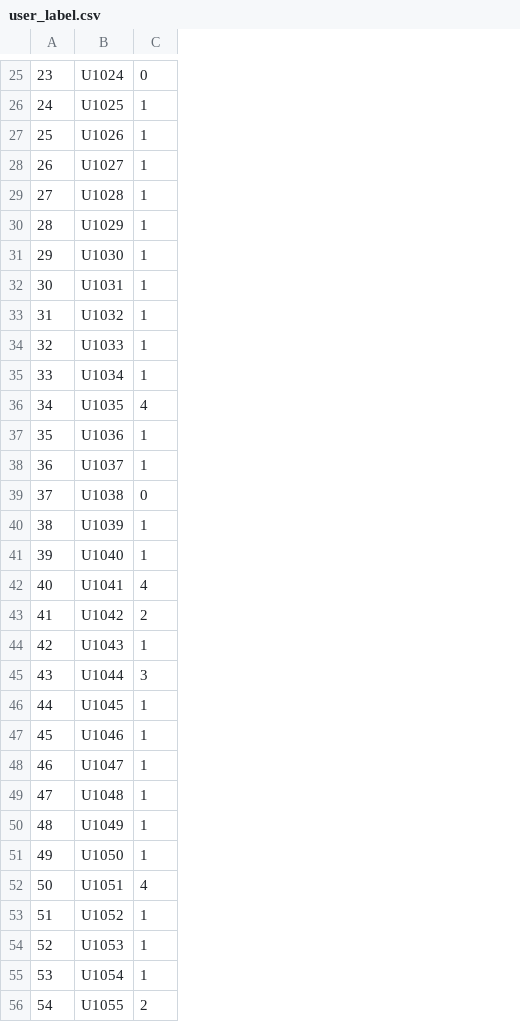
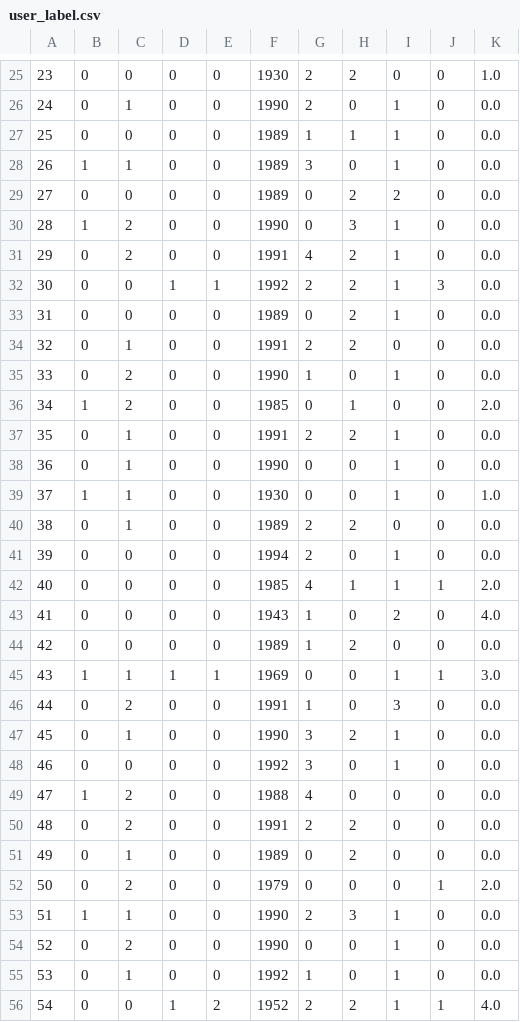
Before and after one commit to chengu1993/cs458, a CSV file: scripts/user_label.csv, drawn as a sheet; only a part is shown, gaps mark what is left out; removed rows and columns are numbered as before the commit, all else as after; the diff covers the shown part only; the diff names each change by its address in the sheet, - before the commit and + after, or states it on an @@ line.

```diff
--- a/scripts/user_label.csv
+++ b/scripts/user_label.csv
-column B, rows 25-56: U1024 | U1025 | U1026 | U1027 | U1028 | U1029 | U1030 | U1031 | U1032 | U1033 | U1034 | U1035 | U1036 | U1037 | U1038 | U1039 | U1040 | U1041 | U1042 | U1043 | U1044 | U1045 | U1046 | U1047 | U1048 | U1049 | U1050 | U1051 | U1052 | U1053 | U1054 | U1055
+column B, rows 25-56: 0 | 0 | 0 | 1 | 0 | 1 | 0 | 0 | 0 | 0 | 0 | 1 | 0 | 0 | 1 | 0 | 0 | 0 | 0 | 0 | 1 | 0 | 0 | 0 | 1 | 0 | 0 | 0 | 1 | 0 | 0 | 0
+column C, rows 25-56: 0 | 1 | 0 | 1 | 0 | 2 | 2 | 0 | 0 | 1 | 2 | 2 | 1 | 1 | 1 | 1 | 0 | 0 | 0 | 0 | 1 | 2 | 1 | 0 | 2 | 2 | 1 | 2 | 1 | 2 | 1 | 0
+column D, rows 25-56: 0 | 0 | 0 | 0 | 0 | 0 | 0 | 1 | 0 | 0 | 0 | 0 | 0 | 0 | 0 | 0 | 0 | 0 | 0 | 0 | 1 | 0 | 0 | 0 | 0 | 0 | 0 | 0 | 0 | 0 | 0 | 1
+column E, rows 25-56: 0 | 0 | 0 | 0 | 0 | 0 | 0 | 1 | 0 | 0 | 0 | 0 | 0 | 0 | 0 | 0 | 0 | 0 | 0 | 0 | 1 | 0 | 0 | 0 | 0 | 0 | 0 | 0 | 0 | 0 | 0 | 2
+column F, rows 25-56: 1930 | 1990 | 1989 | 1989 | 1989 | 1990 | 1991 | 1992 | 1989 | 1991 | 1990 | 1985 | 1991 | 1990 | 1930 | 1989 | 1994 | 1985 | 1943 | 1989 | 1969 | 1991 | 1990 | 1992 | 1988 | 1991 | 1989 | 1979 | 1990 | 1990 | 1992 | 1952
+column G, rows 25-56: 2 | 2 | 1 | 3 | 0 | 0 | 4 | 2 | 0 | 2 | 1 | 0 | 2 | 0 | 0 | 2 | 2 | 4 | 1 | 1 | 0 | 1 | 3 | 3 | 4 | 2 | 0 | 0 | 2 | 0 | 1 | 2
+column H, rows 25-56: 2 | 0 | 1 | 0 | 2 | 3 | 2 | 2 | 2 | 2 | 0 | 1 | 2 | 0 | 0 | 2 | 0 | 1 | 0 | 2 | 0 | 0 | 2 | 0 | 0 | 2 | 2 | 0 | 3 | 0 | 0 | 2
+column J, rows 25-56: 0 | 0 | 0 | 0 | 0 | 0 | 0 | 3 | 0 | 0 | 0 | 0 | 0 | 0 | 0 | 0 | 0 | 1 | 0 | 0 | 1 | 0 | 0 | 0 | 0 | 0 | 0 | 1 | 0 | 0 | 0 | 1
+column K, rows 25-56: 1.0 | 0.0 | 0.0 | 0.0 | 0.0 | 0.0 | 0.0 | 0.0 | 0.0 | 0.0 | 0.0 | 2.0 | 0.0 | 0.0 | 1.0 | 0.0 | 0.0 | 2.0 | 4.0 | 0.0 | 3.0 | 0.0 | 0.0 | 0.0 | 0.0 | 0.0 | 0.0 | 2.0 | 0.0 | 0.0 | 0.0 | 4.0
-I29: 1
+I29: 2
-I34: 1
+I34: 0
-I36: 4
+I36: 0
-I39: 0
+I39: 1
-I40: 1
+I40: 0
-I42: 4
+I42: 1
-I44: 1
+I44: 0
-I45: 3
+I45: 1
-I46: 1
+I46: 3
-I49:I51: 1
+I49:I51: 0
-I52: 4
+I52: 0
-I56: 2
+I56: 1
```
Also changed, not shown: 1 added row, 1 removed row and 39 edited cells elsewhere in this file, training/user_data.csv, 3 other files.
